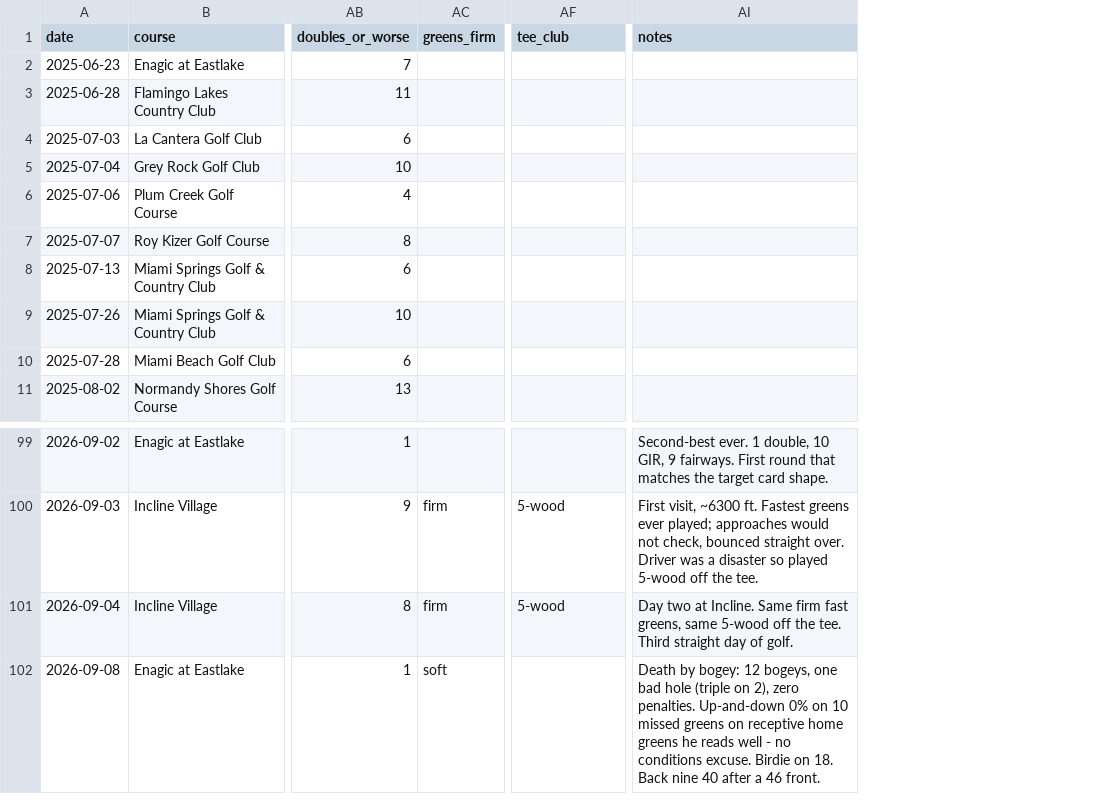
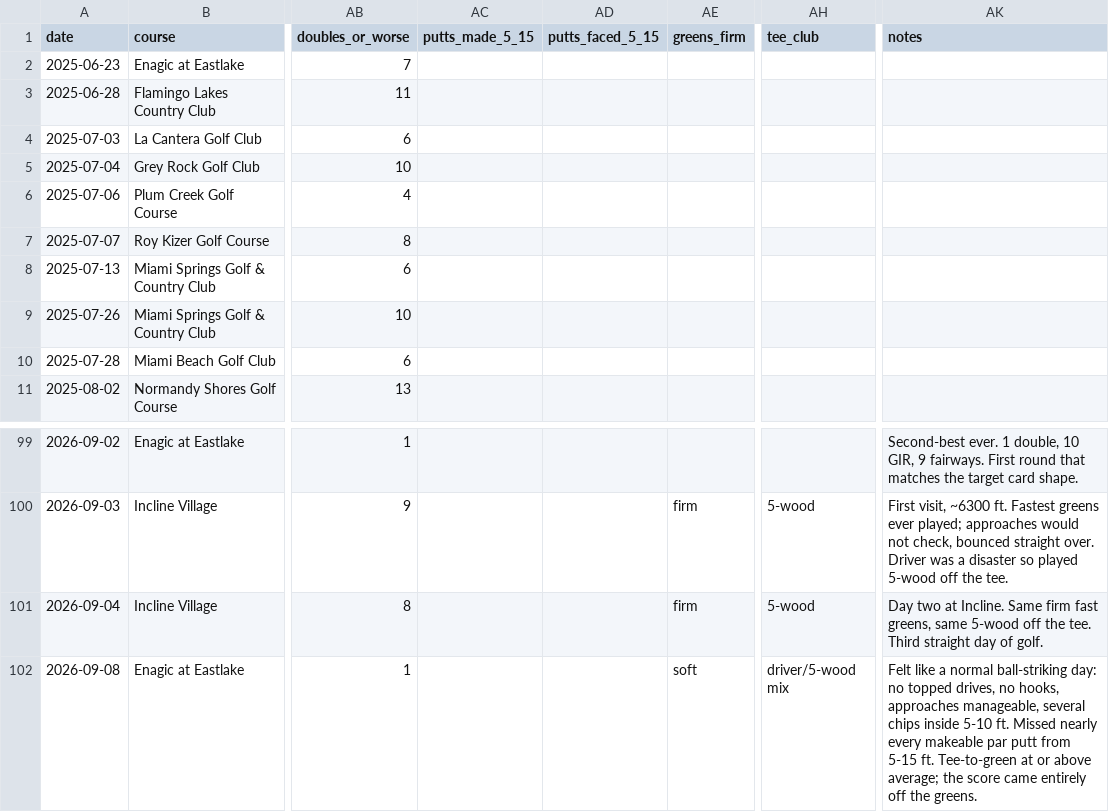
Before and after one commit to iannxyz/golfcoaching, a CSV file: data/rounds.csv, drawn as a sheet; only a part is shown, gaps mark what is left out; addresses are those after the commit; the diff names each change by its address in the sheet, - before the commit and + after, or states it on an @@ line.

```diff
--- a/data/rounds.csv
+++ b/data/rounds.csv
+column AC (putts_made_5_15), empty
+column AD (putts_faced_5_15), empty
-AH102 (tee_club): (empty)
+AH102 (tee_club): driver/5-wood mix
-AK102 (notes): Death by bogey: 12 bogeys, one bad hole (triple on 2), zero penalties. Up-and-down 0% on 10 missed greens on receptive home greens he reads well - no conditions excuse. Birdie on 18. Back nine 40 after a 46 front.
+AK102 (notes): Felt like a normal ball-striking day: no topped drives, no hooks, approaches manageable, several chips inside 5-10 ft. Missed nearly every makeable par putt from 5-15 ft. Tee-to-green at or above average; the score came entirely off the greens.
```
Also changed, not shown: data/raw/round-log.csv, 6 other files.
